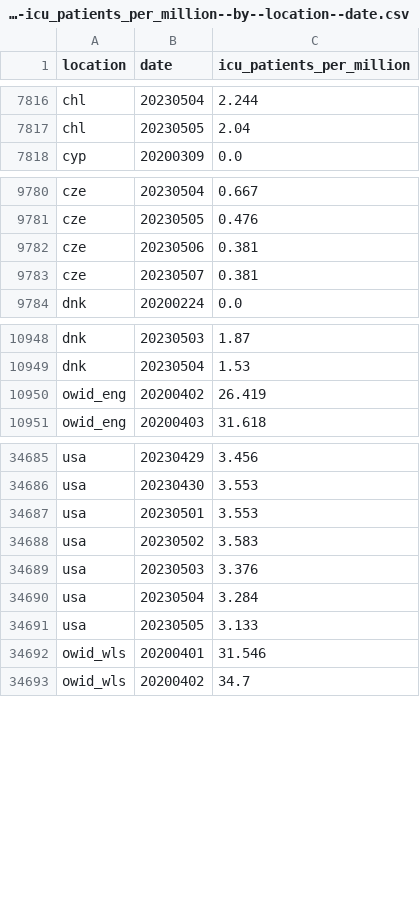
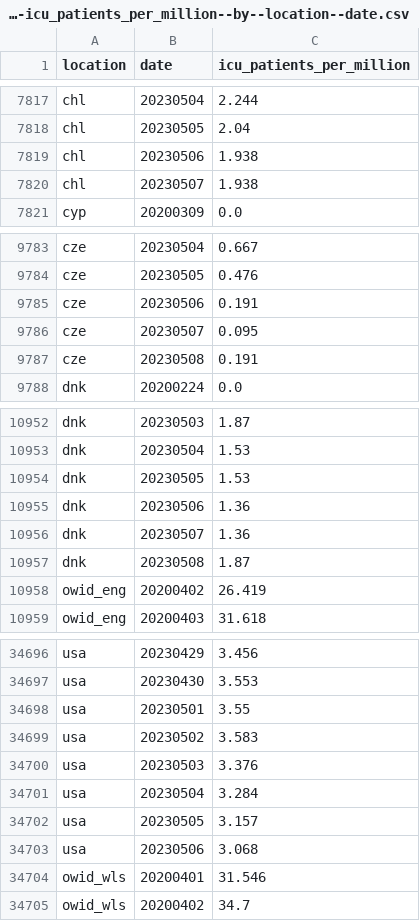
Before and after one commit to open-numbers/ddf--owid--covid_19, a CSV file: ddf--datapoints--icu_patients_per_million--by--location--date.csv, drawn as a sheet; only a part is shown, gaps mark what is left out; the diff covers the shown part only.

```diff
--- a/ddf--datapoints--icu_patients_per_million--by--location--date.csv
+++ b/ddf--datapoints--icu_patients_per_million--by--location--date.csv
@@ -7817,2 +7818,4 @@ chl,20230504,2.244
 chl,20230505,2.04
+chl,20230506,1.938
+chl,20230507,1.938
 cyp,20200309,0.0
@@ -9781,4 +9784,5 @@ cze,20230504,0.667
 cze,20230505,0.476
-cze,20230506,0.381
-cze,20230507,0.381
+cze,20230506,0.191
+cze,20230507,0.095
+cze,20230508,0.191
 dnk,20200224,0.0
@@ -10949,2 +10953,6 @@ dnk,20230503,1.87
 dnk,20230504,1.53
+dnk,20230505,1.53
+dnk,20230506,1.36
+dnk,20230507,1.36
+dnk,20230508,1.87
 owid_eng,20200402,26.419
@@ -34686,3 +34697,3 @@ usa,20230429,3.456
 usa,20230430,3.553
-usa,20230501,3.553
+usa,20230501,3.55
 usa,20230502,3.583
@@ -34690,3 +34701,4 @@ usa,20230503,3.376
 usa,20230504,3.284
-usa,20230505,3.133
+usa,20230505,3.157
+usa,20230506,3.068
 owid_wls,20200401,31.546
```
Also changed, not shown: 4 added rows and 2 edited cells elsewhere in this file, ddf--datapoints--hosp_patients--by--location--date.csv, ddf--datapoints--hosp_patients_per_million--by--location--date.csv, 24 other files.
